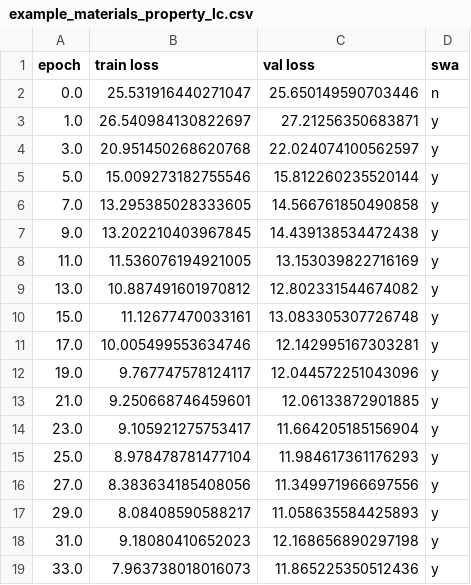
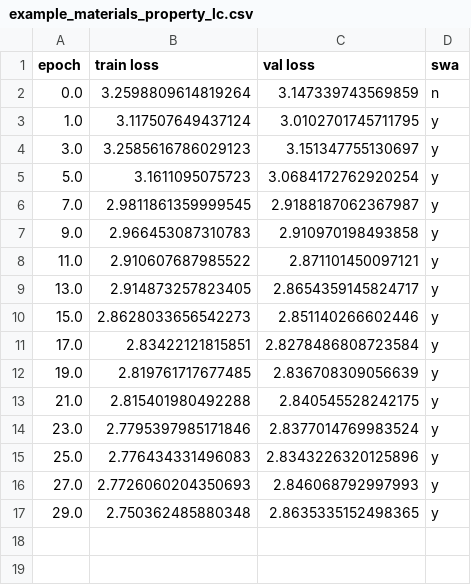
Before and after one commit to Murimikevin/ML-perovskites-project, a CSV file: CrabNet/figures/lc_data/example_materials_property_lc.csv, drawn as a sheet.

```diff
--- a/CrabNet/figures/lc_data/example_materials_property_lc.csv
+++ b/CrabNet/figures/lc_data/example_materials_property_lc.csv
@@ -1,19 +1,17 @@
 epoch,train loss,val loss,swa
-0.0,25.531916440271047,25.650149590703446,n
-1.0,26.540984130822697,27.21256350683871,y
-3.0,20.951450268620768,22.024074100562597,y
-5.0,15.009273182755546,15.812260235520144,y
-7.0,13.295385028333605,14.566761850490858,y
-9.0,13.202210403967845,14.439138534472438,y
-11.0,11.536076194921005,13.153039822716169,y
-13.0,10.887491601970812,12.802331544674082,y
-15.0,11.12677470033161,13.083305307726748,y
-17.0,10.005499553634746,12.142995167303281,y
-19.0,9.767747578124117,12.044572251043096,y
-21.0,9.250668746459601,12.06133872901885,y
-23.0,9.105921275753417,11.664205185156904,y
-25.0,8.978478781477104,11.984617361176293,y
-27.0,8.383634185408056,11.349971966697556,y
-29.0,8.08408590588217,11.058635584425893,y
-31.0,9.18080410652023,12.168656890297198,y
-33.0,7.963738018016073,11.865225350512436,y
+0.0,3.2598809614819264,3.147339743569859,n
+1.0,3.117507649437124,3.0102701745711795,y
+3.0,3.2585616786029123,3.151347755130697,y
+5.0,3.1611095075723,3.0684172762920254,y
+7.0,2.9811861359999545,2.9188187062367987,y
+9.0,2.966453087310783,2.910970198493858,y
+11.0,2.910607687985522,2.871101450097121,y
+13.0,2.914873257823405,2.8654359145824717,y
+15.0,2.8628033656542273,2.851140266602446,y
+17.0,2.83422121815851,2.8278486808723584,y
+19.0,2.819761717677485,2.836708309056639,y
+21.0,2.815401980492288,2.840545528242175,y
+23.0,2.7795397985171846,2.8377014769983524,y
+25.0,2.776434331496083,2.8343226320125896,y
+27.0,2.7726060204350693,2.846068792997993,y
+29.0,2.750362485880348,2.8635335152498365,y
```
Also changed, not shown: CrabNet/data/materials_data/test.csv, CrabNet/data/materials_data/train.csv, 8 other files.
